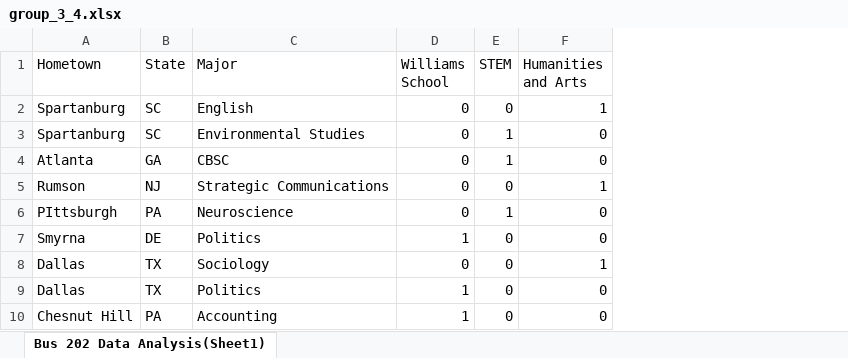
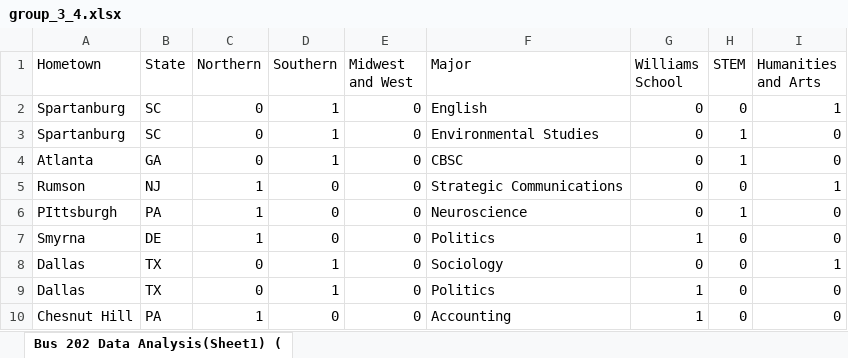
Before and after one commit to justin-g-davis/bus_202, an Excel workbook: bus_202/data/group_3_4.xlsx, sheet Bus 202 Data Analysis(Sheet1) (, drawn as a sheet; only a part is shown; values as stored, in another font and other column widths than the file's, no borders; the diff names each change by its address in the sheet, - before the commit and + after, or states it on an @@ line.

```diff
--- a/bus_202/data/group_3_4.xlsx (sheet Bus 202 Data Analysis(Sheet1) ()
+++ b/bus_202/data/group_3_4.xlsx (sheet Bus 202 Data Analysis(Sheet1) ()
-sheet tab: Bus 202 Data Analysis(Sheet1)
+sheet tab: Bus 202 Data Analysis(Sheet1) (
+column C (Northern), rows 2-10: 0 | 0 | 0 | 1 | 1 | 1 | 0 | 0 | 1
+column D (Southern), rows 2-10: 1 | 1 | 1 | 0 | 0 | 0 | 1 | 1 | 0
+column E (Midwest and West), rows 2-10: all 0
```
Also changed, not shown: bus_202/data/group_1_4.xlsx, bus_202/data/group_2_2.xlsx.
